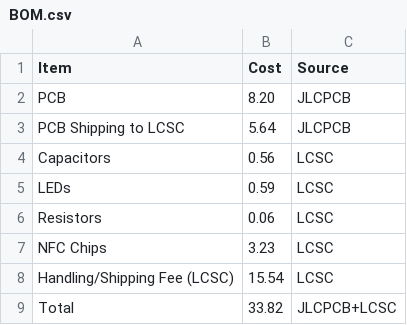
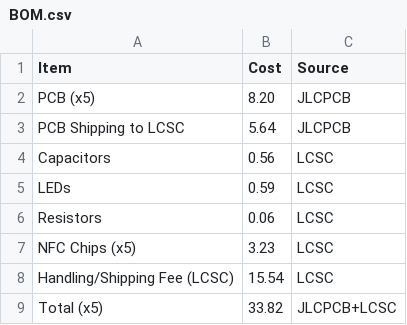
Before and after one commit to notaroomba/trace, a CSV file: BOM.csv, drawn as a sheet.

Commit message:
Update BOM.csv

```diff
--- a/BOM.csv
+++ b/BOM.csv
@@ -1,3 +1,3 @@
 Item,Cost,Source
-PCB,8.20,JLCPCB
+PCB (x5),8.20,JLCPCB
 PCB Shipping to LCSC,5.64,JLCPCB
@@ -6,4 +6,4 @@ LEDs,0.59,LCSC
 Resistors,0.06,LCSC
-NFC Chips,3.23,LCSC
+NFC Chips (x5),3.23,LCSC
 Handling/Shipping Fee (LCSC),15.54,LCSC
-Total,33.82,JLCPCB+LCSC
+Total (x5),33.82,JLCPCB+LCSC
```
